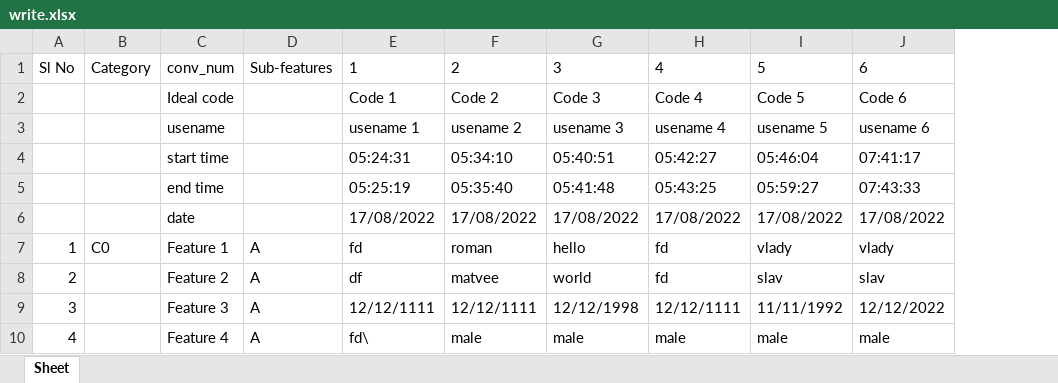
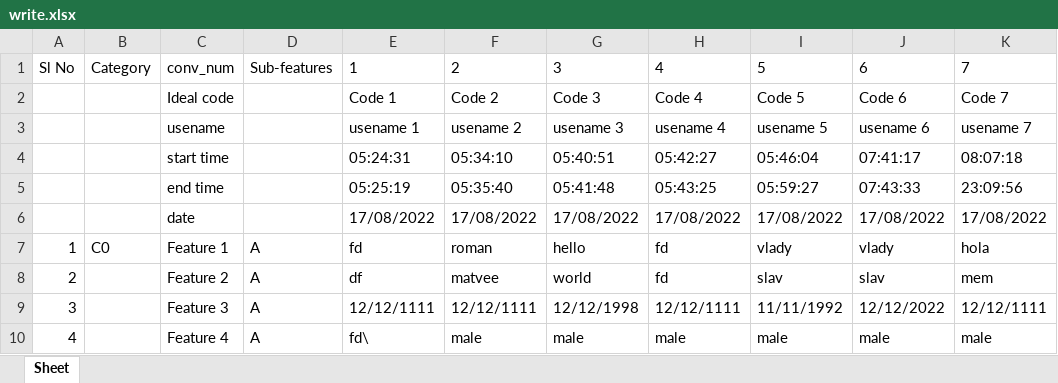
Before and after one commit to Say0618/Django_ChatBot, an Excel workbook: media/write_sheets/write.xlsx, sheet Sheet, drawn as a sheet; only a part is shown; values as stored, in another font and other column widths than the file's, no borders; the diff names each change by its address in the sheet, - before the commit and + after, or states it on an @@ line.

```diff
--- a/media/write_sheets/write.xlsx (sheet Sheet)
+++ b/media/write_sheets/write.xlsx (sheet Sheet)
+column K, rows 1-10: 7 | Code 7 | usename 7 | 08:07:18 | 23:09:56 | 17/08/2022 | hola | mem | 12/12/1111 | male
```
Also changed, not shown: media/aa_outputs/aaOutputSheet.xlsx, 6 other files.
